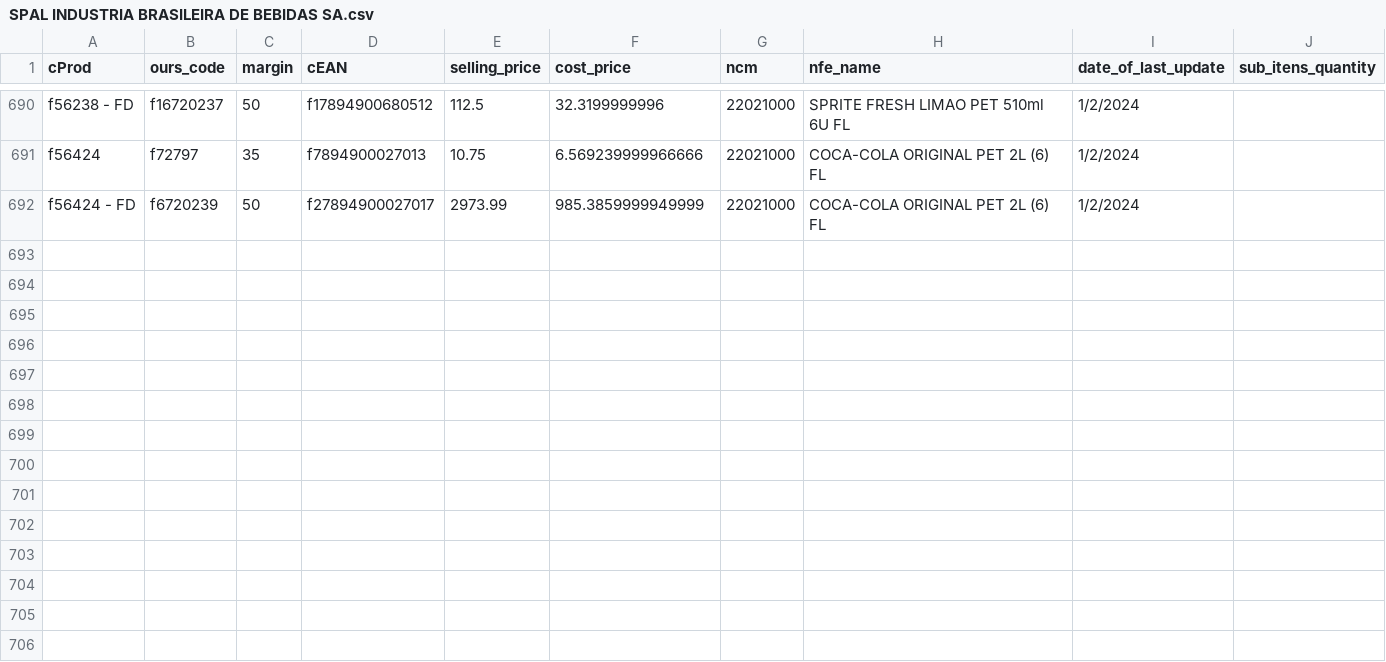
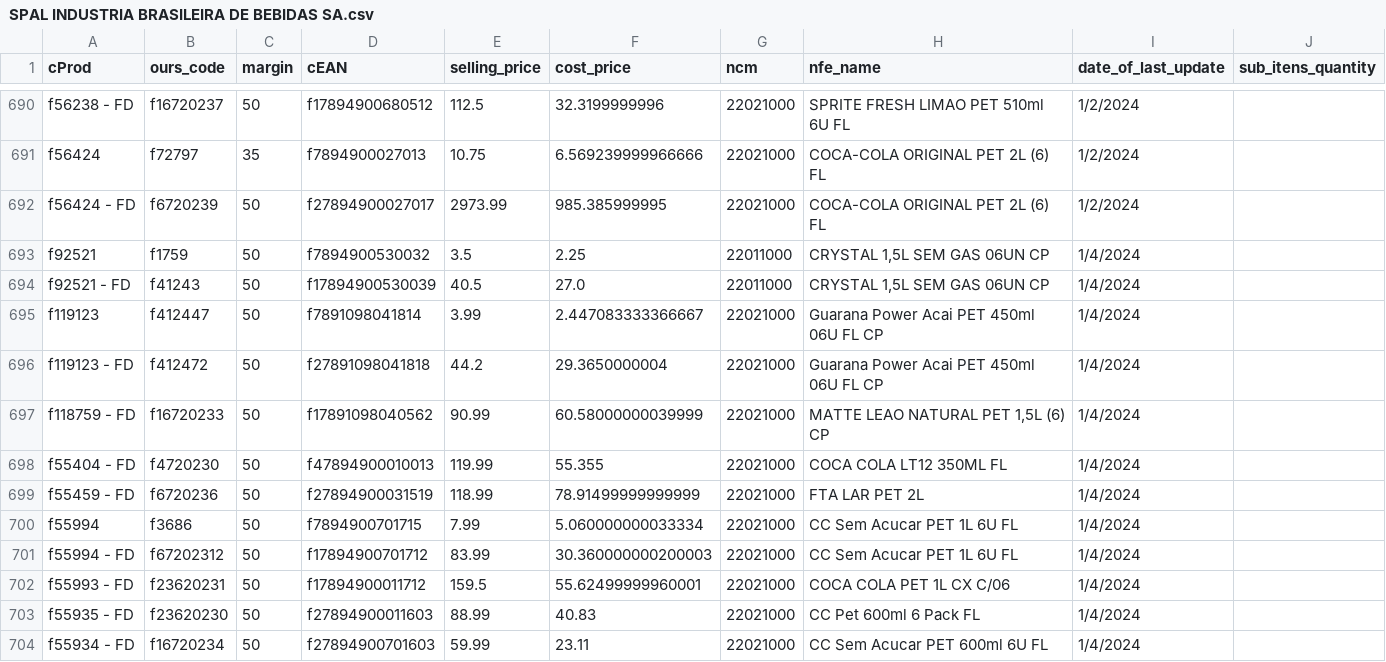
Before and after one commit to I3run01/bot-update-price-python, a CSV file: database/SPAL INDUSTRIA BRASILEIRA DE BEBIDAS SA.csv, drawn as a sheet; only a part is shown, gaps mark what is left out.

Commit message:
new prods

```diff
--- a/database/SPAL INDUSTRIA BRASILEIRA DE BEBIDAS SA.csv
+++ b/database/SPAL INDUSTRIA BRASILEIRA DE BEBIDAS SA.csv
@@ -691,2 +691,14 @@ f56238 - FD,f16720237,50,f17894900680512,112.5,32.3199999996,22021000,SPRITE FRE
 f56424,f72797,35,f7894900027013,10.75,6.569239999966666,22021000,COCA-COLA ORIGINAL PET 2L (6) FL,1/2/2024,
-f56424 - FD,f6720239,50,f27894900027017,2973.99,985.3859999949999,22021000,COCA-COLA ORIGINAL PET 2L (6) FL,1/2/2024,
+f56424 - FD,f6720239,50,f27894900027017,2973.99,985.385999995,22021000,COCA-COLA ORIGINAL PET 2L (6) FL,1/2/2024,
+f92521,f1759,50,f7894900530032,3.5,2.25,22011000,"CRYSTAL 1,5L SEM GAS 06UN CP",1/4/2024,
+f92521 - FD,f41243,50,f17894900530039,40.5,27.0,22011000,"CRYSTAL 1,5L SEM GAS 06UN CP",1/4/2024,
+f119123,f412447,50,f7891098041814,3.99,2.447083333366667,22021000,Guarana Power Acai PET 450ml 06U FL CP,1/4/2024,
+f119123 - FD,f412472,50,f27891098041818,44.2,29.3650000004,22021000,Guarana Power Acai PET 450ml 06U FL CP,1/4/2024,
+f118759 - FD,f16720233,50,f17891098040562,90.99,60.58000000039999,22021000,"MATTE LEAO NATURAL PET 1,5L (6) CP",1/4/2024,
+f55404 - FD,f4720230,50,f47894900010013,119.99,55.355,22021000,COCA COLA LT12 350ML FL,1/4/2024,
+f55459 - FD,f6720236,50,f27894900031519,118.99,78.91499999999999,22021000,FTA LAR PET 2L,1/4/2024,
+f55994,f3686,50,f7894900701715,7.99,5.060000000033334,22021000,CC Sem Acucar PET 1L 6U FL,1/4/2024,
+f55994 - FD,f67202312,50,f17894900701712,83.99,30.360000000200003,22021000,CC Sem Acucar PET 1L 6U FL,1/4/2024,
+f55993 - FD,f23620231,50,f17894900011712,159.5,55.62499999960001,22021000,COCA COLA PET 1L CX C/06,1/4/2024,
+f55935 - FD,f23620230,50,f27894900011603,88.99,40.83,22021000,CC Pet 600ml 6 Pack FL,1/4/2024,
+f55934 - FD,f16720234,50,f27894900701603,59.99,23.11,22021000,CC Sem Acucar PET 600ml 6U FL,1/4/2024,
```
Also changed, not shown: database/AMABILE MASSAS PRODUTOS ALIMENTICIOS LTD.csv, database/LUMAR COMERCIO DE ALIMENTOS LTDA.csv, 3 other files.
